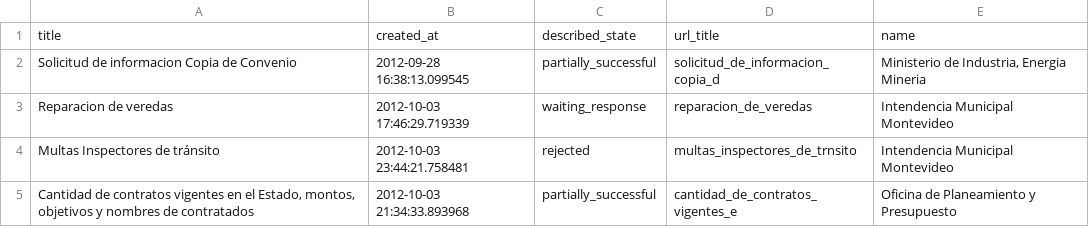
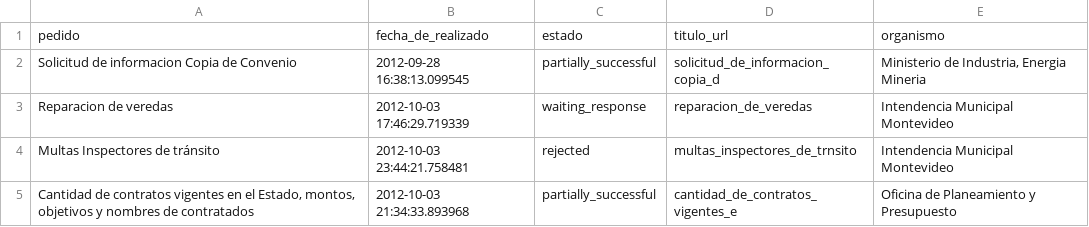
Before and after one commit to datauy/quesabes-data, a CSV file: data/pedidos.csv, drawn as a sheet; only a part is shown.

```diff
--- a/data/pedidos.csv
+++ b/data/pedidos.csv
@@ -1,2 +1,2 @@
-title,created_at,described_state,url_title,name
+pedido,fecha_de_realizado,estado,titulo_url,organismo
 Solicitud de informacion Copia de Convenio,2012-09-28 16:38:13.099545,partially_successful,solicitud_de_informacion_copia_d,"Ministerio de Industria, Energia  Mineria"
```
Also changed, not shown: data/organismos_publicos.csv, 3 other files.
